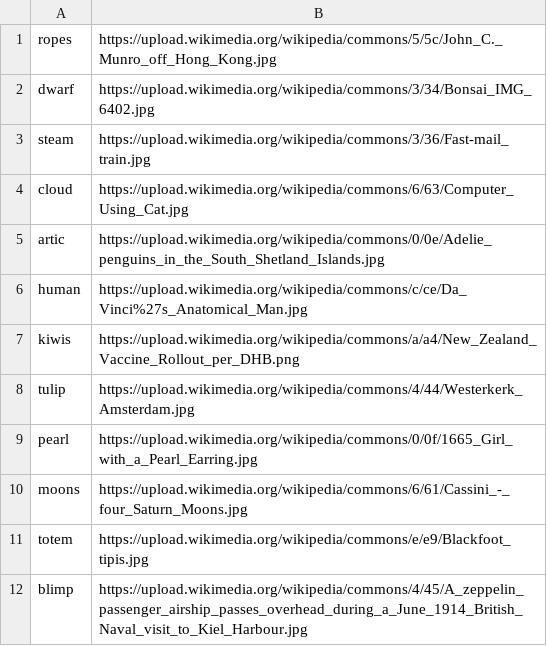
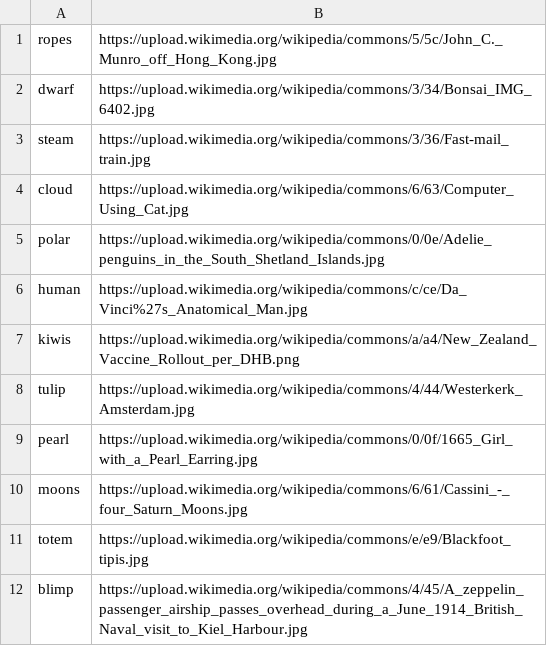
Before and after one commit to clp-research/slurk-bots, a TSV file: wordle/data/image_data.tsv, drawn as a sheet.

Commit message:
Update image_data.tsv

```diff
--- a/wordle/data/image_data.tsv
+++ b/wordle/data/image_data.tsv
@@ -4,3 +4,3 @@ steam	https://upload.wikimedia.org/wikipedia/commons/3/36/Fast-mail_train.jpg
 cloud	https://upload.wikimedia.org/wikipedia/commons/6/63/Computer_Using_Cat.jpg
-artic	https://upload.wikimedia.org/wikipedia/commons/0/0e/Adelie_penguins_in_the_South_Shetland_Islands.jpg
+polar	https://upload.wikimedia.org/wikipedia/commons/0/0e/Adelie_penguins_in_the_South_Shetland_Islands.jpg
 human	https://upload.wikimedia.org/wikipedia/commons/c/ce/Da_Vinci%27s_Anatomical_Man.jpg
```
